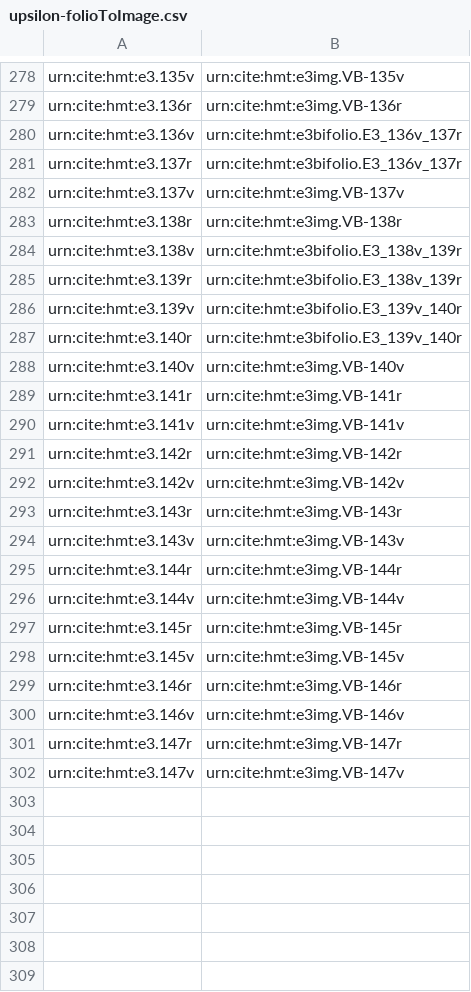
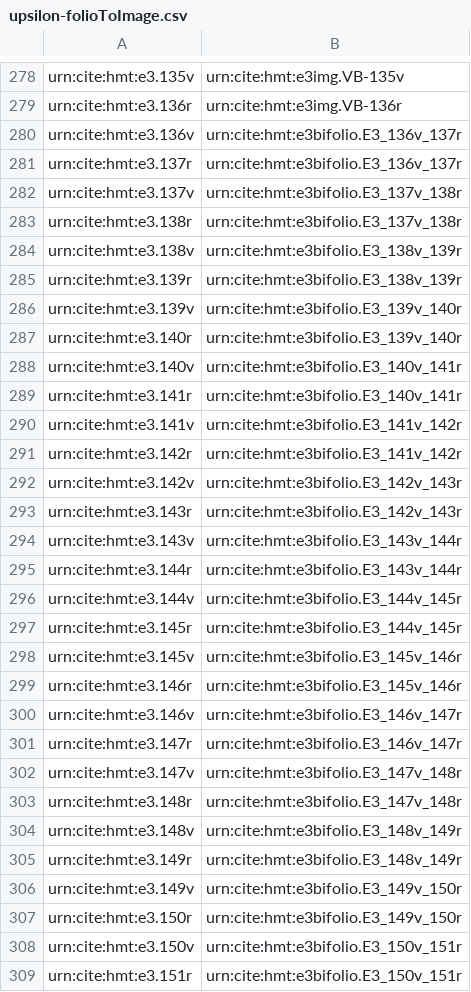
Before and after one commit to HCMID/closed-hmt-iliad11, a CSV file: indices/upsilon-folioToImage.csv, drawn as a sheet; only a part is shown, gaps mark what is left out; the diff covers the shown part only.

Commit message:
Update upsilon-folioToImage.csv

```diff
--- a/indices/upsilon-folioToImage.csv
+++ b/indices/upsilon-folioToImage.csv
@@ -281,4 +281,4 @@
 "urn:cite:hmt:e3.137r","urn:cite:hmt:e3bifolio.E3_136v_137r"
-"urn:cite:hmt:e3.137v","urn:cite:hmt:e3img.VB-137v"
-"urn:cite:hmt:e3.138r","urn:cite:hmt:e3img.VB-138r"
+"urn:cite:hmt:e3.137v","urn:cite:hmt:e3bifolio.E3_137v_138r"
+"urn:cite:hmt:e3.138r","urn:cite:hmt:e3bifolio.E3_137v_138r"
 "urn:cite:hmt:e3.138v","urn:cite:hmt:e3bifolio.E3_138v_139r"
@@ -287,16 +287,23 @@
 "urn:cite:hmt:e3.140r","urn:cite:hmt:e3bifolio.E3_139v_140r"
-"urn:cite:hmt:e3.140v","urn:cite:hmt:e3img.VB-140v"
-"urn:cite:hmt:e3.141r","urn:cite:hmt:e3img.VB-141r"
-"urn:cite:hmt:e3.141v","urn:cite:hmt:e3img.VB-141v"
-"urn:cite:hmt:e3.142r","urn:cite:hmt:e3img.VB-142r"
-"urn:cite:hmt:e3.142v","urn:cite:hmt:e3img.VB-142v"
-"urn:cite:hmt:e3.143r","urn:cite:hmt:e3img.VB-143r"
-"urn:cite:hmt:e3.143v","urn:cite:hmt:e3img.VB-143v"
-"urn:cite:hmt:e3.144r","urn:cite:hmt:e3img.VB-144r"
-"urn:cite:hmt:e3.144v","urn:cite:hmt:e3img.VB-144v"
-"urn:cite:hmt:e3.145r","urn:cite:hmt:e3img.VB-145r"
-"urn:cite:hmt:e3.145v","urn:cite:hmt:e3img.VB-145v"
-"urn:cite:hmt:e3.146r","urn:cite:hmt:e3img.VB-146r"
-"urn:cite:hmt:e3.146v","urn:cite:hmt:e3img.VB-146v"
-"urn:cite:hmt:e3.147r","urn:cite:hmt:e3img.VB-147r"
-"urn:cite:hmt:e3.147v","urn:cite:hmt:e3img.VB-147v"
+"urn:cite:hmt:e3.140v","urn:cite:hmt:e3bifolio.E3_140v_141r"
+"urn:cite:hmt:e3.141r","urn:cite:hmt:e3bifolio.E3_140v_141r"
+"urn:cite:hmt:e3.141v","urn:cite:hmt:e3bifolio.E3_141v_142r"
+"urn:cite:hmt:e3.142r","urn:cite:hmt:e3bifolio.E3_141v_142r"
+"urn:cite:hmt:e3.142v","urn:cite:hmt:e3bifolio.E3_142v_143r"
+"urn:cite:hmt:e3.143r","urn:cite:hmt:e3bifolio.E3_142v_143r"
+"urn:cite:hmt:e3.143v","urn:cite:hmt:e3bifolio.E3_143v_144r"
+"urn:cite:hmt:e3.144r","urn:cite:hmt:e3bifolio.E3_143v_144r"
+"urn:cite:hmt:e3.144v","urn:cite:hmt:e3bifolio.E3_144v_145r"
+"urn:cite:hmt:e3.145r","urn:cite:hmt:e3bifolio.E3_144v_145r"
+"urn:cite:hmt:e3.145v","urn:cite:hmt:e3bifolio.E3_145v_146r"
+"urn:cite:hmt:e3.146r","urn:cite:hmt:e3bifolio.E3_145v_146r"
+"urn:cite:hmt:e3.146v","urn:cite:hmt:e3bifolio.E3_146v_147r"
+"urn:cite:hmt:e3.147r","urn:cite:hmt:e3bifolio.E3_146v_147r"
+"urn:cite:hmt:e3.147v","urn:cite:hmt:e3bifolio.E3_147v_148r"
+"urn:cite:hmt:e3.148r","urn:cite:hmt:e3bifolio.E3_147v_148r"
+"urn:cite:hmt:e3.148v","urn:cite:hmt:e3bifolio.E3_148v_149r"
+"urn:cite:hmt:e3.149r","urn:cite:hmt:e3bifolio.E3_148v_149r"
+"urn:cite:hmt:e3.149v","urn:cite:hmt:e3bifolio.E3_149v_150r"
+"urn:cite:hmt:e3.150r","urn:cite:hmt:e3bifolio.E3_149v_150r"
+"urn:cite:hmt:e3.150v","urn:cite:hmt:e3bifolio.E3_150v_151r"
+"urn:cite:hmt:e3.151r","urn:cite:hmt:e3bifolio.E3_150v_151r"
```
Also changed, not shown: 6 added rows elsewhere in this file.
